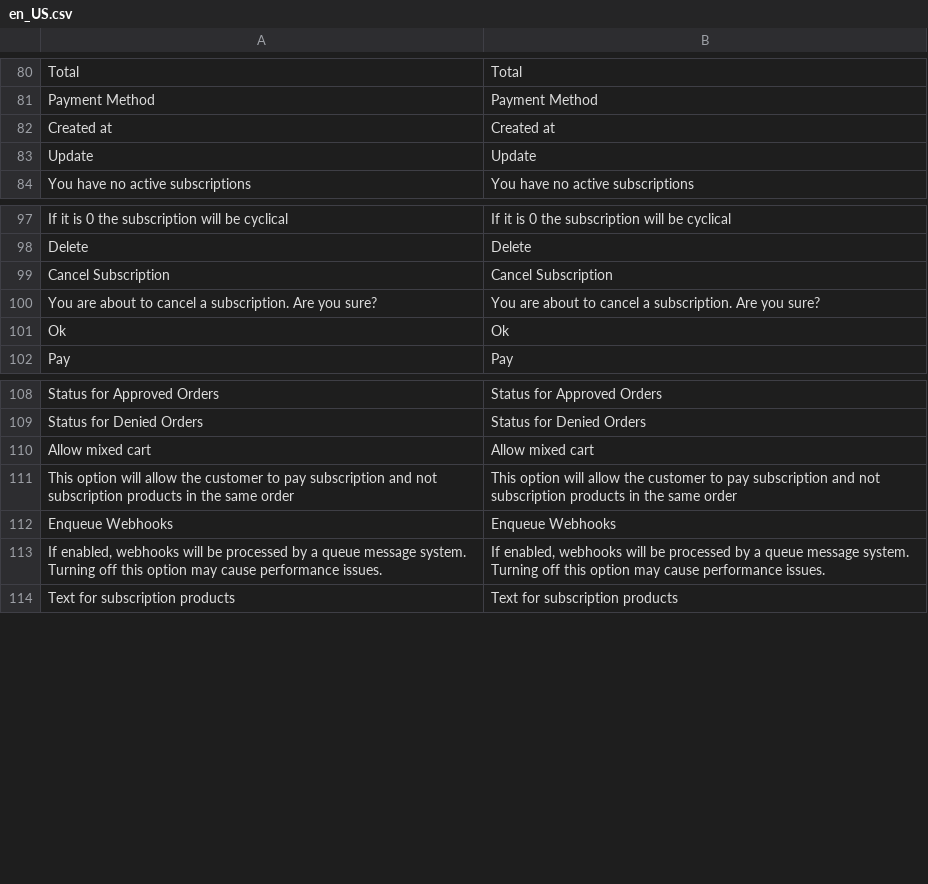
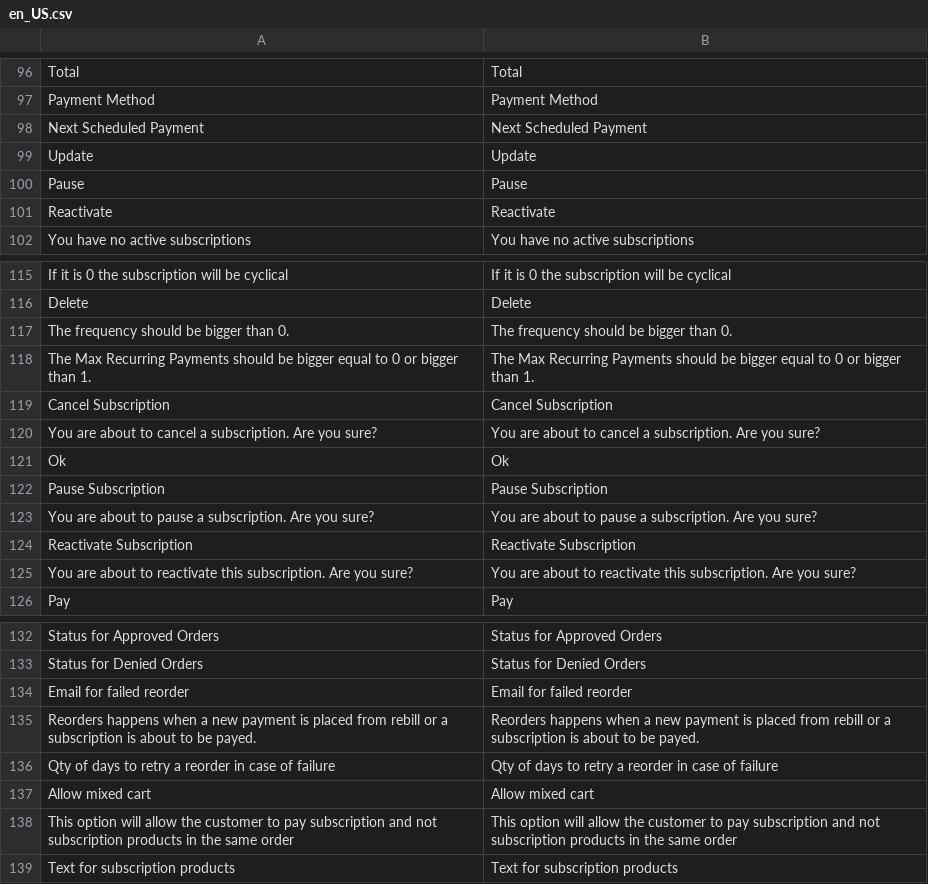
Before and after one commit to improntus/module-rebill, a CSV file: i18n/en_US.csv, drawn as a sheet; only a part is shown, gaps mark what is left out; removed rows and columns are numbered as before the commit, all else as after; the diff covers the shown part only; the diff names each change by its address in the sheet, - before the commit and + after, or states it on an @@ line.

```diff
--- a/i18n/en_US.csv
+++ b/i18n/en_US.csv
-row 82: Created at | Created at
+row 98: Next Scheduled Payment | Next Scheduled Payment
+row 100: Pause | Pause
+row 101: Reactivate | Reactivate
+row 117: The frequency should be bigger than 0. | The frequency should be bigger than 0.
+row 118: The Max Recurring Payments should be bigger equal to 0 or bigger than 1. | The Max Recurring Payments should be bigger equal to 0 or bigger than 1.
+row 122: Pause Subscription | Pause Subscription
+row 123: You are about to pause a subscription. Are you sure? | You are about to pause a subscription. Are you sure?
+row 124: Reactivate Subscription | Reactivate Subscription
+row 125: You are about to reactivate this subscription. Are you sure? | You are about to reactivate this subscription. Are you sure?
+row 134: Email for failed reorder | Email for failed reorder
+row 135: Reorders happens when a new payment is placed from rebill or a subscription is about to be payed. | Reorders happens when a new payment is placed from rebill or a subscription is about to be payed.
+row 136: Qty of days to retry a reorder in case of failure | Qty of days to retry a reorder in case of failure
-row 112: Enqueue Webhooks | Enqueue Webhooks
-row 113: If enabled, webhooks will be processed by a queue message system. Turning off this option may cause performance issues. | If enabled, webhooks will be processed by a queue message system. Turning off this option may cause performance issues.
```
Also changed, not shown: 36 added rows, 18 removed rows and 4 edited cells elsewhere in this file, 8 other files.
